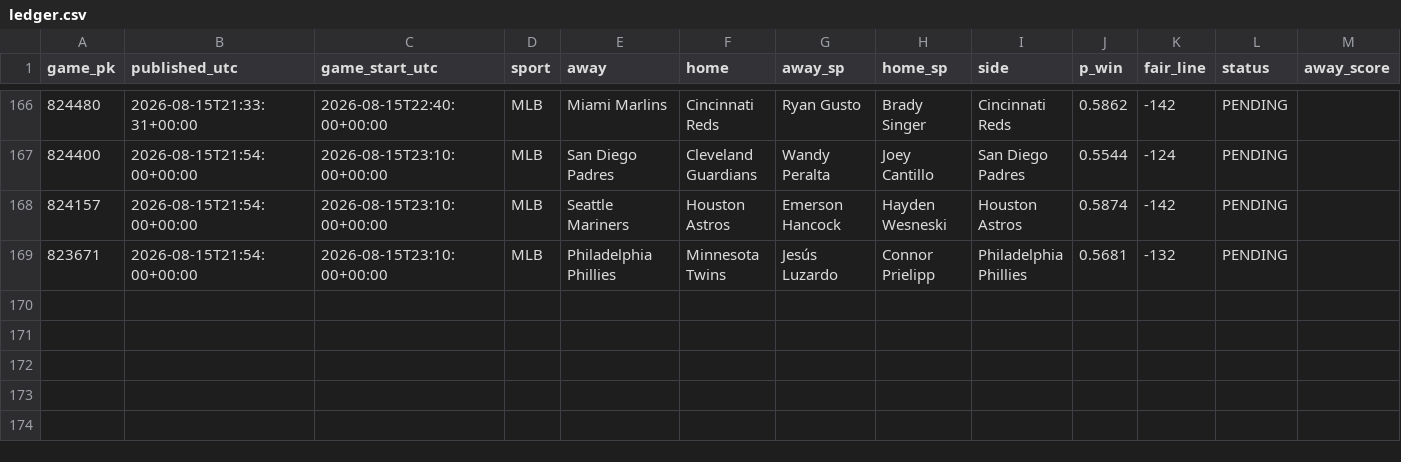
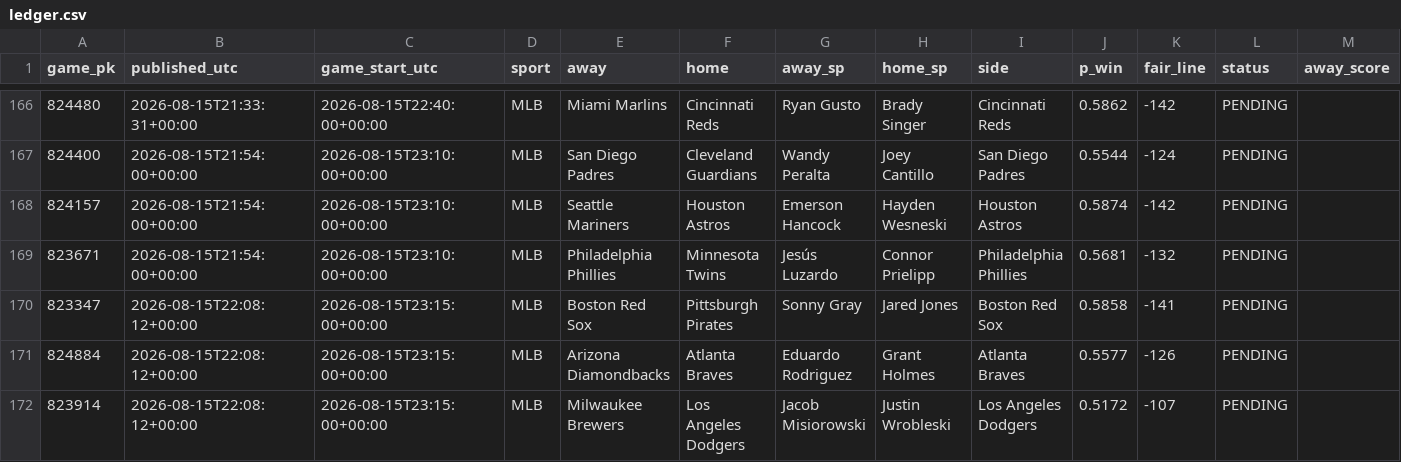
Before and after one commit to 2542609ontarioinc-wq/PickHub, a CSV file: ledger.csv, drawn as a sheet; only a part is shown, gaps mark what is left out; rows hold the shown columns only; the diff names each change by its address in the sheet, - before the commit and + after, or states it on an @@ line.

```diff
--- a/ledger.csv
+++ b/ledger.csv
+row 170: 823347 | 2026-08-15T22:08:12+00:00 | 2026-08-15T23:15:00+00:00 | MLB | Boston Red Sox | Pittsburgh Pirates | Sonny Gray | Jared Jones | Boston Red Sox | 0.5858 | -141 | PENDING
+row 171: 824884 | 2026-08-15T22:08:12+00:00 | 2026-08-15T23:15:00+00:00 | MLB | Arizona Diamondbacks | Atlanta Braves | Eduardo Rodriguez | Grant Holmes | Atlanta Braves | 0.5577 | -126 | PENDING
+row 172: 823914 | 2026-08-15T22:08:12+00:00 | 2026-08-15T23:15:00+00:00 | MLB | Milwaukee Brewers | Los Angeles Dodgers | Jacob Misiorowski | Justin Wrobleski | Los Angeles Dodgers | 0.5172 | -107 | PENDING
```
Also changed, not shown: 1 other file.
